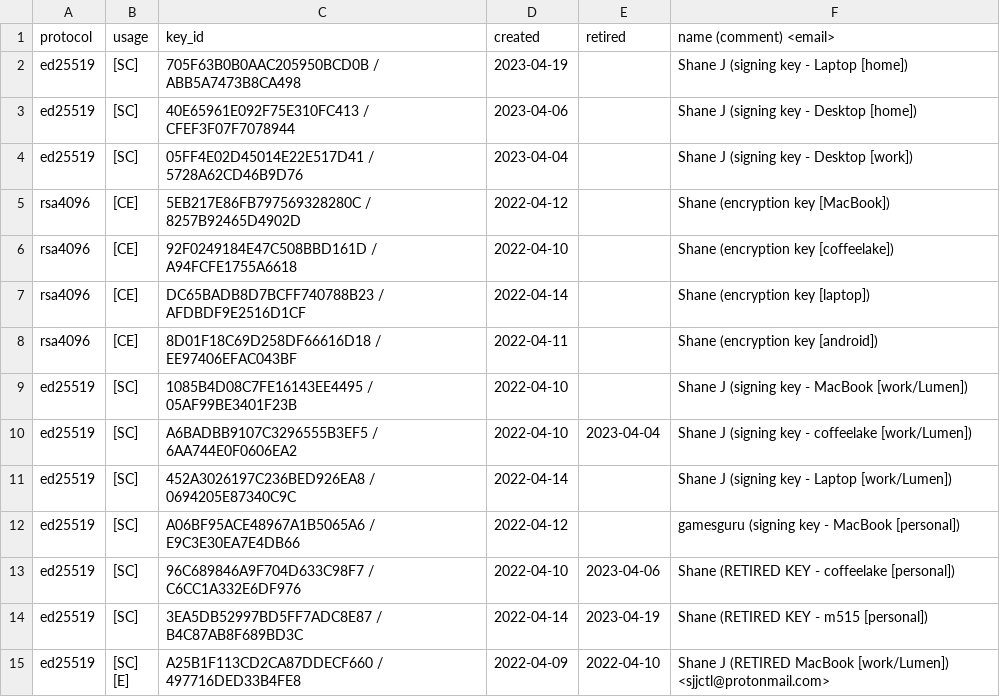
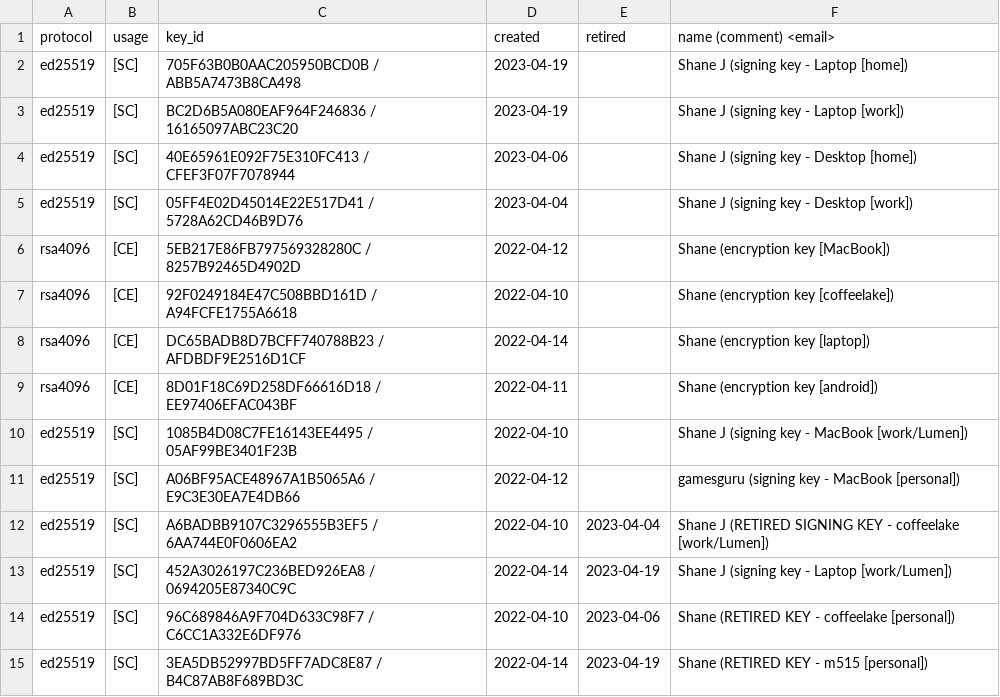
Before and after one commit to sjjctl/pgp, a CSV file: summary_of_keys.csv, drawn as a sheet; only a part is shown; the shorter side is filled out with more unchanged rows.

Commit message:
retire laptop work key, make new one

```diff
--- a/summary_of_keys.csv
+++ b/summary_of_keys.csv
@@ -2,2 +2,3 @@ protocol,usage,key_id,created,retired,name (comment) <email>
 ed25519,[SC],705F63B0B0AAC205950BCD0B / ABB5A7473B8CA498,2023-04-19,,Shane J (signing key - Laptop [home])
+ed25519,[SC],BC2D6B5A080EAF964F246836 / 16165097ABC23C20,2023-04-19,,Shane J (signing key - Laptop [work])
 ed25519,[SC],40E65961E092F75E310FC413 / CFEF3F07F7078944,2023-04-06,,Shane J (signing key - Desktop [home])
@@ -9,5 +10,5 @@ rsa4096,[CE],8D01F18C69D258DF66616D18 / EE97406EFAC043BF,2022-04-11,,Shane (encr
 ed25519,[SC],1085B4D08C7FE16143EE4495 / 05AF99BE3401F23B,2022-04-10,,Shane J (signing key - MacBook [work/Lumen])
-ed25519,[SC],A6BADBB9107C3296555B3EF5 / 6AA744E0F0606EA2,2022-04-10,2023-04-04,Shane J (signing key - coffeelake [work/Lumen])
-ed25519,[SC],452A3026197C236BED926EA8 / 0694205E87340C9C,2022-04-14,,Shane J (signing key - Laptop [work/Lumen])
 ed25519,[SC],A06BF95ACE48967A1B5065A6 / E9C3E30EA7E4DB66,2022-04-12,,gamesguru (signing key - MacBook [personal])
+ed25519,[SC],A6BADBB9107C3296555B3EF5 / 6AA744E0F0606EA2,2022-04-10,2023-04-04,Shane J (RETIRED SIGNING KEY - coffeelake [work/Lumen])
+ed25519,[SC],452A3026197C236BED926EA8 / 0694205E87340C9C,2022-04-14,2023-04-19,Shane J (signing key - Laptop [work/Lumen])
 ed25519,[SC],96C689846A9F704D633C98F7 / C6CC1A332E6DF976,2022-04-10,2023-04-06,Shane (RETIRED KEY - coffeelake [personal])
```
Also changed, not shown: 2 other files.
